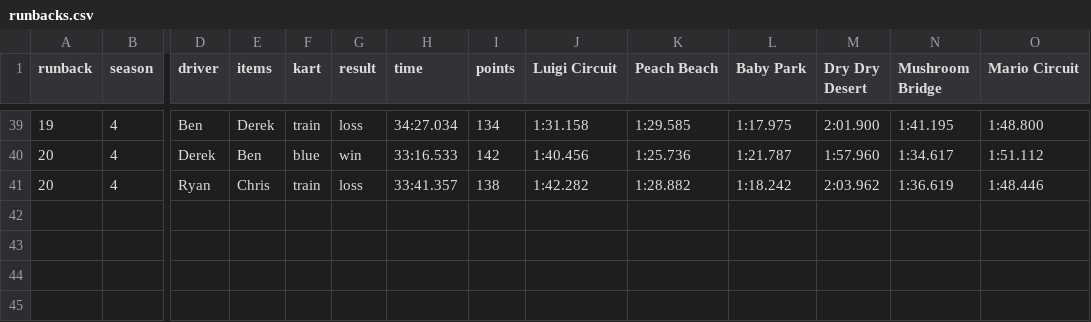
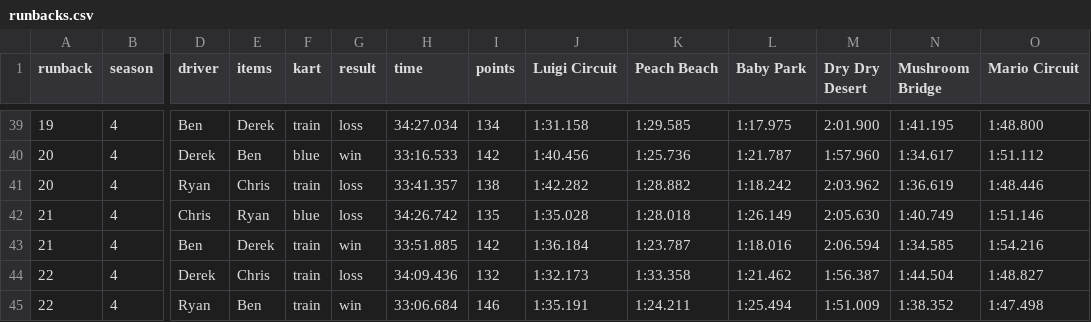
Before and after one commit to Yhprum/Mario-Kart-Runbacks, a CSV file: src/data/runbacks.csv, drawn as a sheet; only a part is shown, gaps mark what is left out; rows hold the shown columns only; the diff names each change by its address in the sheet, - before the commit and + after, or states it on an @@ line.

Commit message:
Update runbacks.csv

```diff
--- a/src/data/runbacks.csv
+++ b/src/data/runbacks.csv
+row 42: 21 | 4 | Chris | Ryan | blue | loss | 34:26.742 | 135 | 1:35.028 | 1:28.018 | 1:26.149 | 2:05.630 | 1:40.749 | 1:51.146
+row 43: 21 | 4 | Ben | Derek | train | win | 33:51.885 | 142 | 1:36.184 | 1:23.787 | 1:18.016 | 2:06.594 | 1:34.585 | 1:54.216
+row 44: 22 | 4 | Derek | Chris | train | loss | 34:09.436 | 132 | 1:32.173 | 1:33.358 | 1:21.462 | 1:56.387 | 1:44.504 | 1:48.827
+row 45: 22 | 4 | Ryan | Ben | train | win | 33:06.684 | 146 | 1:35.191 | 1:24.211 | 1:25.494 | 1:51.009 | 1:38.352 | 1:47.498
```
